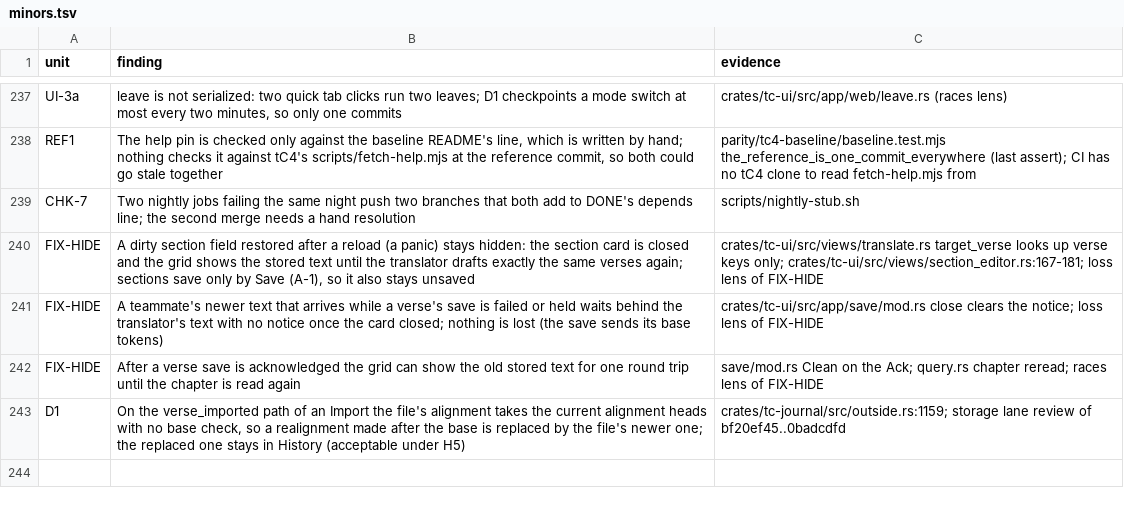
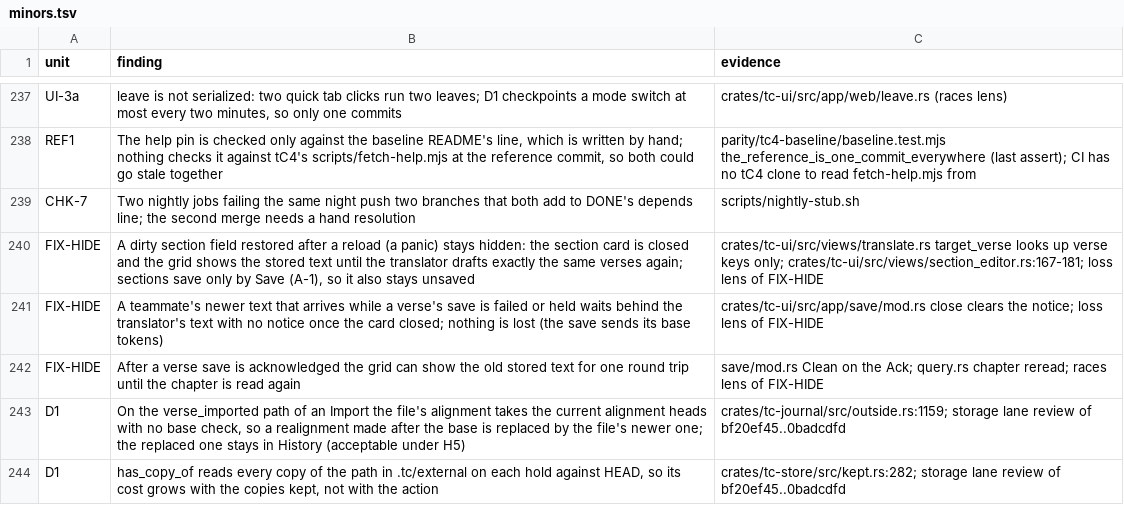
Before and after one commit to birchamp/tc-rst, a TSV file: .audit/minors.tsv, drawn as a sheet; only a part is shown, gaps mark what is left out.

```diff
--- a/.audit/minors.tsv
+++ b/.audit/minors.tsv
@@ -243 +243,2 @@ FIX-HIDE	After a verse save is acknowledged the grid can show the old stored tex
 D1	On the verse_imported path of an Import the file's alignment takes the current alignment heads with no base check, so a realignment made after the base is replaced by the file's newer one; the replaced one stays in History (acceptable under H5)	crates/tc-journal/src/outside.rs:1159; storage lane review of bf20ef45..0badcdfd
+D1	has_copy_of reads every copy of the path in .tc/external on each hold against HEAD, so its cost grows with the copies kept, not with the action	crates/tc-store/src/kept.rs:282; storage lane review of bf20ef45..0badcdfd
```
Also changed, not shown: 1 other file.
